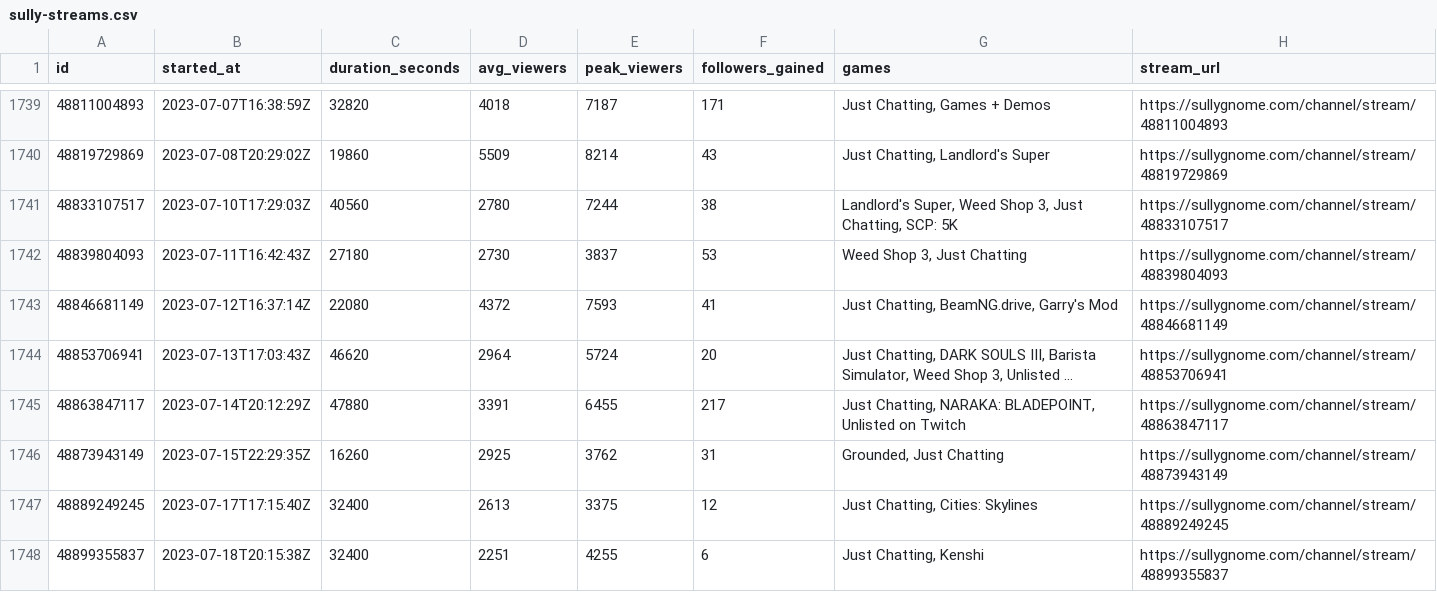
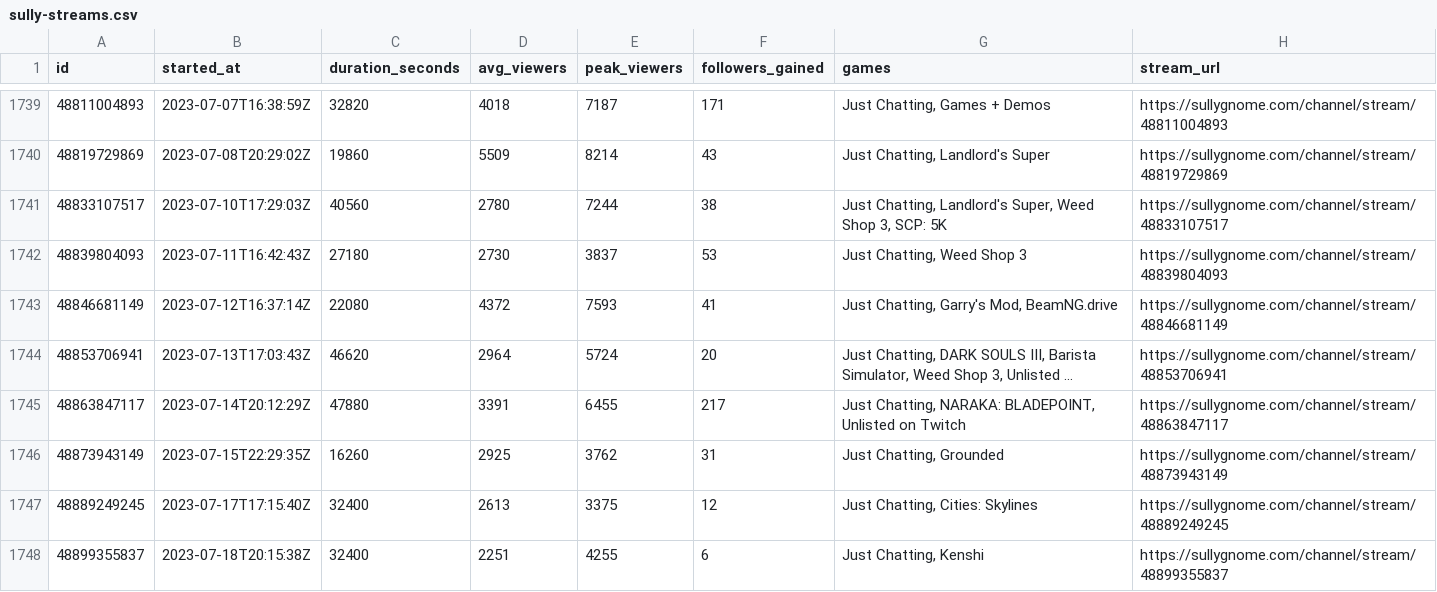
Before and after one commit to sardistic/cyr, a CSV file: data/sully-streams.csv, drawn as a sheet; only a part is shown, gaps mark what is left out; long unchanged cells end in …; the diff covers the shown part only; the diff names each change by its address in the sheet, - before the commit and + after, or states it on an @@ line.

```diff
--- a/data/sully-streams.csv
+++ b/data/sully-streams.csv
-G1741 (games): Landlord's Super, Weed Shop 3, Just Chatting, SCP: 5K
+G1741 (games): Just Chatting, Landlord's Super, Weed Shop 3, SCP: 5K
-G1742 (games): Weed Shop 3, Just Chatting
+G1742 (games): Just Chatting, Weed Shop 3
-G1743 (games): Just Chatting, BeamNG.drive, Garry's Mod
+G1743 (games): Just Chatting, Garry's Mod, BeamNG.drive
-G1746 (games): Grounded, Just Chatting
+G1746 (games): Just Chatting, Grounded
```
Also changed, not shown: 19 edited cells elsewhere in this file, data/exact-streams.csv, 2 other files.
